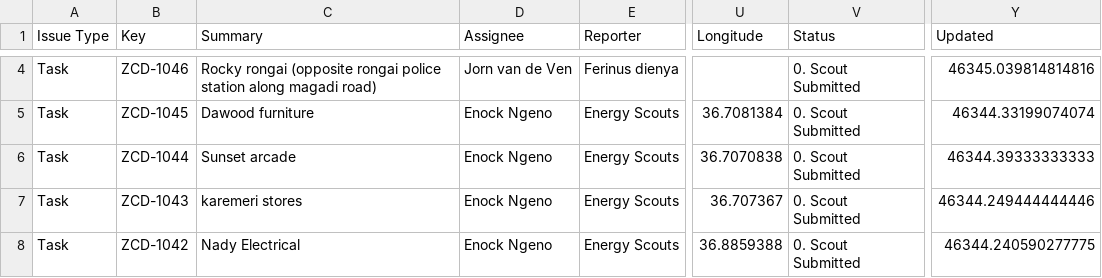
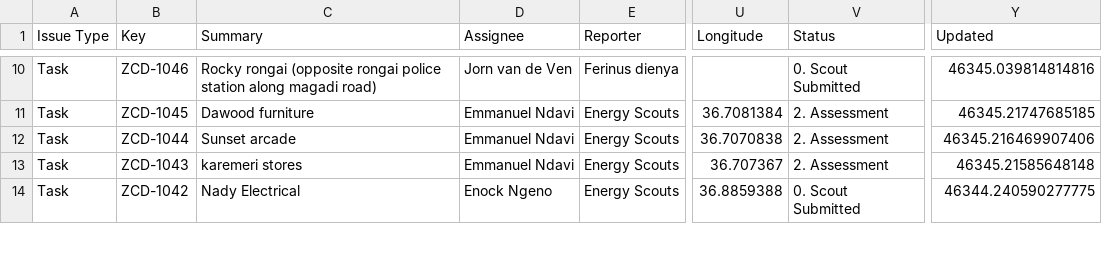
Before and after one commit to keithkinuthiakamauzeno/Network-Overview-Dashboard, a CSV file: data/pipeline.csv, drawn as a sheet; only a part is shown, gaps mark what is left out; addresses are those after the commit; the diff covers the shown part only; the diff names each change by its address in the sheet, - before the commit and + after, or states it on an @@ line.

```diff
--- a/data/pipeline.csv
+++ b/data/pipeline.csv
-D11:D13 (Assignee): Enock Ngeno
+D11:D13 (Assignee): Emmanuel Ndavi
-V11:V13 (Status): 0. Scout Submitted
+V11:V13 (Status): 2. Assessment
-Y11 (Updated): 46344.33199074074
+Y11 (Updated): 46345.21747685185
-Y12 (Updated): 46344.39333333333
+Y12 (Updated): 46345.216469907406
-Y13 (Updated): 46344.249444444446
+Y13 (Updated): 46345.21585648148
```
Also changed, not shown: 6 added rows and 39 edited cells elsewhere in this file.
